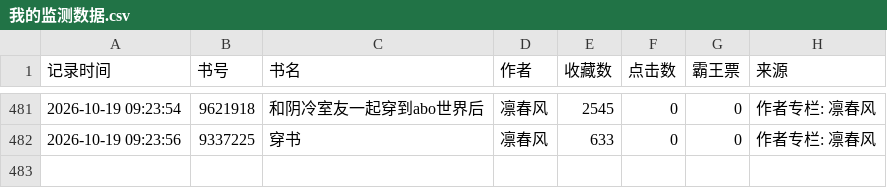
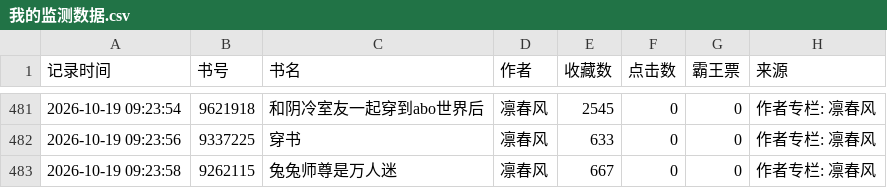
Before and after one commit to kkk123-cell/jjwxc-monitor, a CSV file: data/我的监测数据.csv, drawn as a sheet; only a part is shown, gaps mark what is left out.

Commit message:
Auto update data

```diff
--- a/data/我的监测数据.csv
+++ b/data/我的监测数据.csv
@@ -482 +482,2 @@
 2026-10-19 09:23:56,9337225,穿书,凛春风,633,0,0,作者专栏: 凛春风
+2026-10-19 09:23:58,9262115,兔兔师尊是万人迷,凛春风,667,0,0,作者专栏: 凛春风
```
